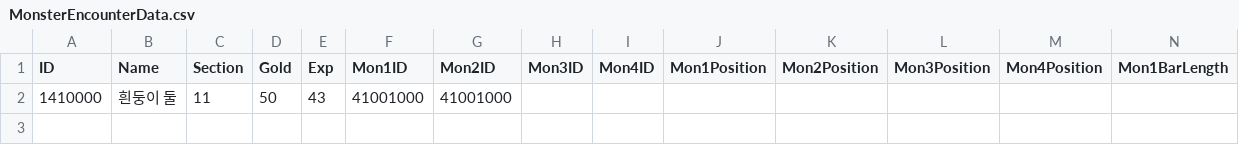
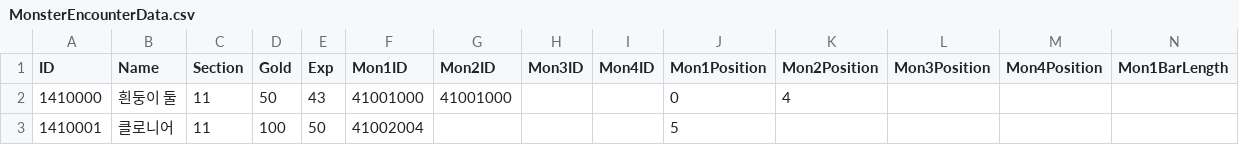
Before and after one commit to Tower-of-Guardians/TowerofGuardiansClient, a CSV file: Assets/Datas/CSV/MonsterEncounterData.csv, drawn as a sheet; only a part is shown; rows hold the shown columns only; the diff names each change by its address in the sheet, - before the commit and + after, or states it on an @@ line.

Commit message:
MonsterEncounterData 적용 및 EXP, Gold 보상 적용

```diff
--- a/Assets/Datas/CSV/MonsterEncounterData.csv
+++ b/Assets/Datas/CSV/MonsterEncounterData.csv
-J2 (Mon1Position): (empty)
+J2 (Mon1Position): 0
-K2 (Mon2Position): (empty)
+K2 (Mon2Position): 4
+row 3: 1410001 | 클로니어 | 11 | 100 | 50 | 41002004 |  |  |  | 5
```
Also changed, not shown: 22 other files.
